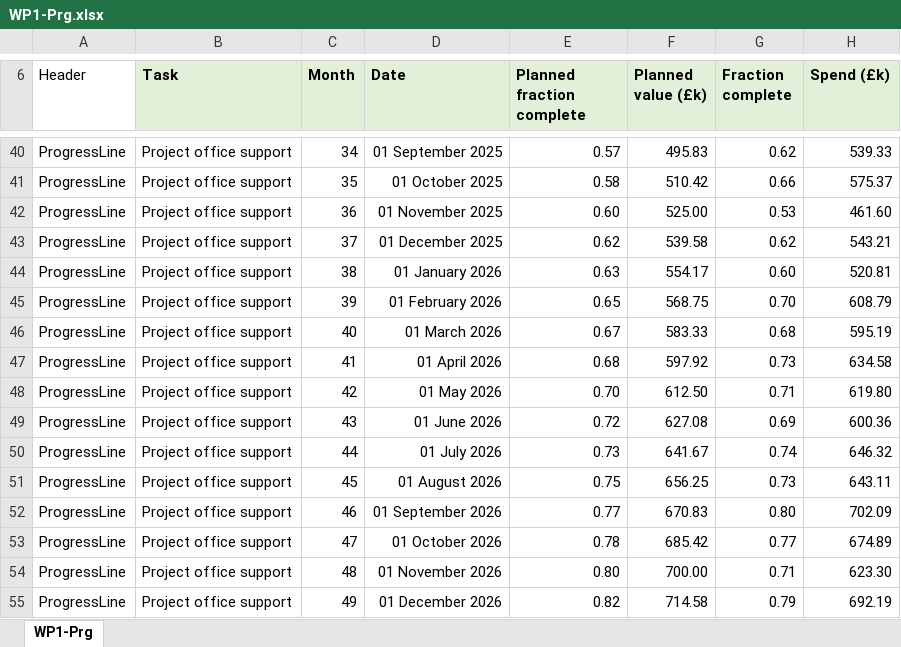
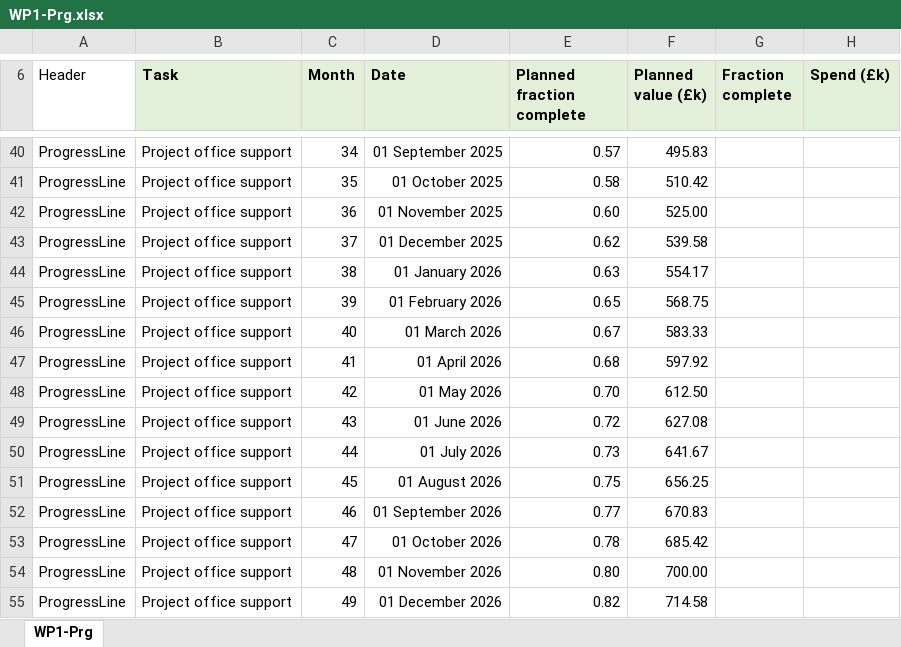
Before and after one commit to longkr/LhARA-costing-tool, an Excel workbook: 13-ProgressReports/WP1-Prg.xlsx, sheet WP1-Prg, drawn as a sheet; only a part is shown, gaps mark what is left out; values as stored, in another font and other column widths than the file's, no borders; the diff covers the shown part only; the diff names each change by its address in the sheet, - before the commit and + after, or states it on an @@ line.

```diff
--- a/13-ProgressReports/WP1-Prg.xlsx (sheet WP1-Prg)
+++ b/13-ProgressReports/WP1-Prg.xlsx (sheet WP1-Prg)
-G40 (Fraction complete): 0.62
+G40 (Fraction complete): (empty)
-H40 (Spend (£k)): 539.33
+H40 (Spend (£k)): (empty)
-G41 (Fraction complete): 0.66
+G41 (Fraction complete): (empty)
-H41 (Spend (£k)): 575.37
+H41 (Spend (£k)): (empty)
-G42 (Fraction complete): 0.53
+G42 (Fraction complete): (empty)
-H42 (Spend (£k)): 461.60
+H42 (Spend (£k)): (empty)
-G43 (Fraction complete): 0.62
+G43 (Fraction complete): (empty)
-H43 (Spend (£k)): 543.21
+H43 (Spend (£k)): (empty)
-G44 (Fraction complete): 0.60
+G44 (Fraction complete): (empty)
-H44 (Spend (£k)): 520.81
+H44 (Spend (£k)): (empty)
-G45 (Fraction complete): 0.70
+G45 (Fraction complete): (empty)
-H45 (Spend (£k)): 608.79
+H45 (Spend (£k)): (empty)
-G46 (Fraction complete): 0.68
+G46 (Fraction complete): (empty)
-H46 (Spend (£k)): 595.19
+H46 (Spend (£k)): (empty)
-G47 (Fraction complete): 0.73
+G47 (Fraction complete): (empty)
-H47 (Spend (£k)): 634.58
+H47 (Spend (£k)): (empty)
-G48 (Fraction complete): 0.71
+G48 (Fraction complete): (empty)
-H48 (Spend (£k)): 619.80
+H48 (Spend (£k)): (empty)
-G49 (Fraction complete): 0.69
+G49 (Fraction complete): (empty)
-H49 (Spend (£k)): 600.36
+H49 (Spend (£k)): (empty)
-G50 (Fraction complete): 0.74
+G50 (Fraction complete): (empty)
-H50 (Spend (£k)): 646.32
+H50 (Spend (£k)): (empty)
-G51 (Fraction complete): 0.73
+G51 (Fraction complete): (empty)
-H51 (Spend (£k)): 643.11
+H51 (Spend (£k)): (empty)
-G52 (Fraction complete): 0.80
+G52 (Fraction complete): (empty)
-H52 (Spend (£k)): 702.09
+H52 (Spend (£k)): (empty)
-G53 (Fraction complete): 0.77
+G53 (Fraction complete): (empty)
-H53 (Spend (£k)): 674.89
+H53 (Spend (£k)): (empty)
-G54 (Fraction complete): 0.71
+G54 (Fraction complete): (empty)
-H54 (Spend (£k)): 623.30
+H54 (Spend (£k)): (empty)
-G55 (Fraction complete): 0.79
+G55 (Fraction complete): (empty)
-H55 (Spend (£k)): 692.19
+H55 (Spend (£k)): (empty)
```
Also changed, not shown: 87 edited cells elsewhere in this sheet, 6 other files.
